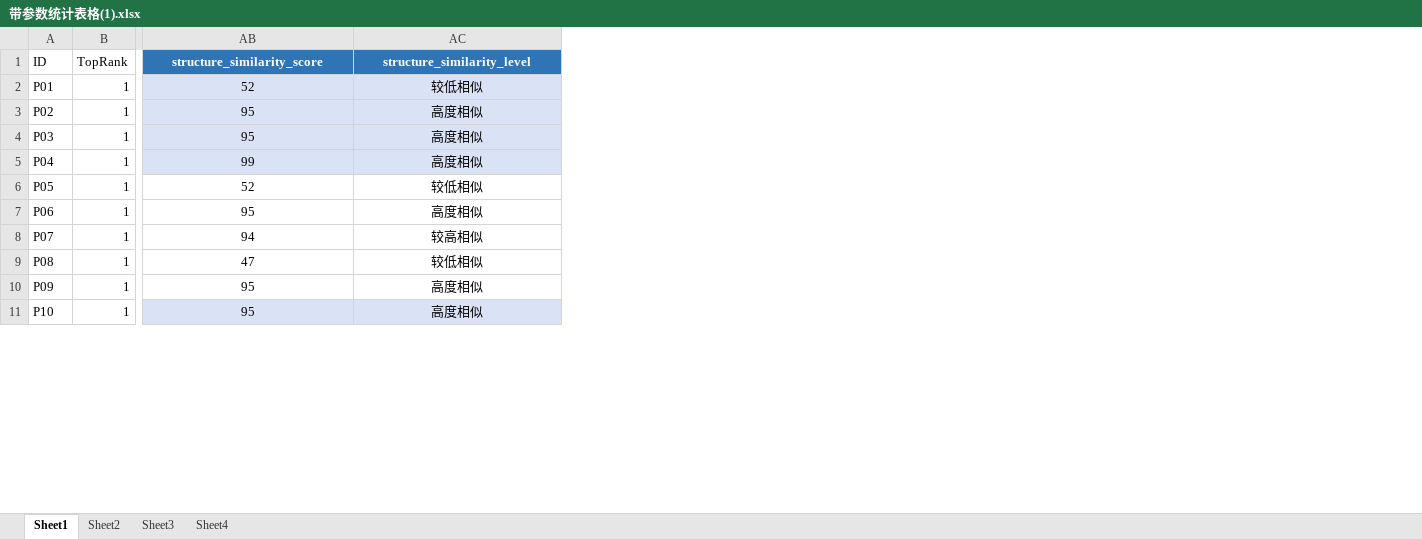
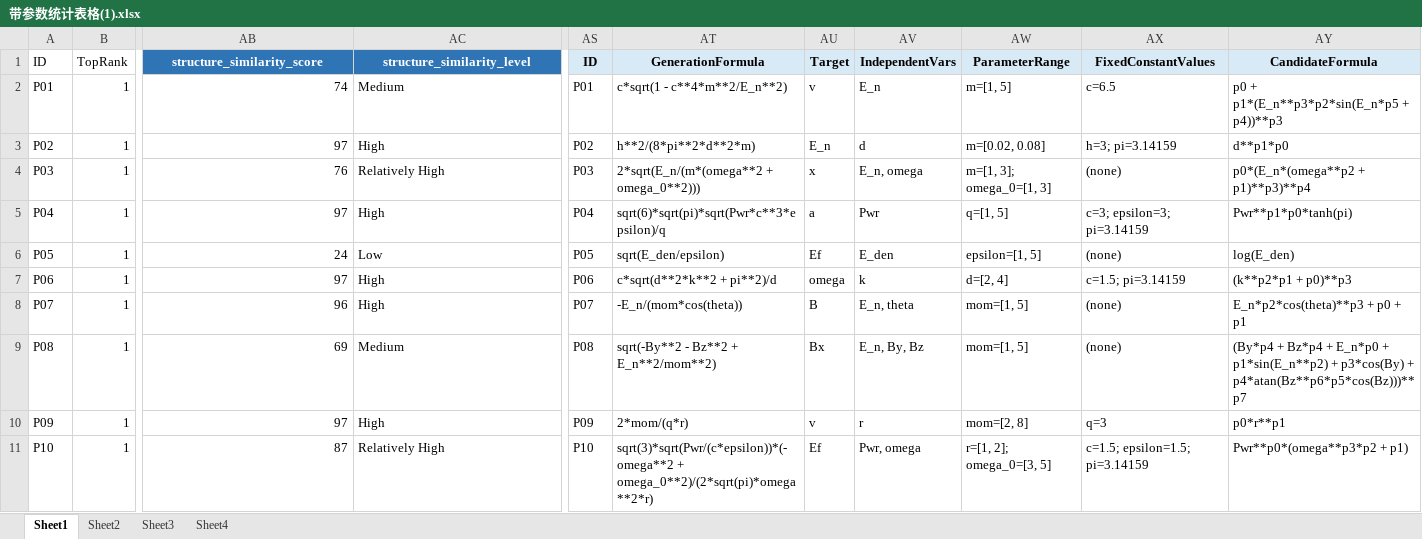
Before and after one commit to daniel2478178/MDSR-PySR, an Excel workbook: plot/带参数统计表格(1).xlsx, sheet Sheet1, drawn as a sheet; only a part is shown, gaps mark what is left out; values as stored, in another font and other column widths than the file's, no borders; conditional formats not drawn; the diff covers the shown part only; the diff names each change by its address in the sheet, - before the commit and + after, or states it on an @@ line.

```diff
--- a/plot/带参数统计表格(1).xlsx (sheet Sheet1)
+++ b/plot/带参数统计表格(1).xlsx (sheet Sheet1)
+column AS (ID), rows 2-11: P01 | P02 | P03 | P04 | P05 | P06 | P07 | P08 | P09 | P10
+column AT (GenerationFormula), rows 2-11: c*sqrt(1 - c**4*m**2/E_n**2) | h**2/(8*pi**2*d**2*m) | 2*sqrt(E_n/(m*(omega**2 + omega_0**2))) | sqrt(6)*sqrt(pi)*sqrt(Pwr*c**3*epsilon)/q | sqrt(E_den/epsilon) | c*sqrt(d**2*k**2 + pi**2)/d | -E_n/(mom*cos(theta)) | sqrt(-By**2 - Bz**2 + E_n**2/mom**2) | 2*mom/(q*r) | sqrt(3)*sqrt(Pwr/(c*epsilon))*(-omega**2 + omega_0**2)/(2*sqrt(pi)*omega**2*r)
+column AU (Target), rows 2-11: v | E_n | x | a | Ef | omega | B | Bx | v | Ef
+column AV (IndependentVars), rows 2-11: E_n | d | E_n, omega | Pwr | E_den | k | E_n, theta | E_n, By, Bz | r | Pwr, omega
+column AW (ParameterRange), rows 2-11: m=[1, 5] | m=[0.02, 0.08] | m=[1, 3]; omega_0=[1, 3] | q=[1, 5] | epsilon=[1, 5] | d=[2, 4] | mom=[1, 5] | mom=[1, 5] | mom=[2, 8] | r=[1, 2]; omega_0=[3, 5]
+column AX (FixedConstantValues), rows 2-11: c=6.5 | h=3; pi=3.14159 | (none) | c=3; epsilon=3; pi=3.14159 | (none) | c=1.5; pi=3.14159 | (none) | (none) | q=3 | c=1.5; epsilon=1.5; pi=3.14159
+column AY (CandidateFormula), rows 2-11: p0 + p1*(E_n**p3*p2*sin(E_n*p5 + p4))**p3 | d**p1*p0 | p0*(E_n*(omega**p2 + p1)**p3)**p4 | Pwr**p1*p0*tanh(pi) | log(E_den) | (k**p2*p1 + p0)**p3 | E_n*p2*cos(theta)**p3 + p0 + p1 | (By*p4 + Bz*p4 + E_n*p0 + p1*sin(E_n**p2) + p3*cos(By) + p4*atan(Bz**p6*p5*cos(Bz)))**p7 | p0*r**p1 | Pwr**p0*(omega**p3*p2 + p1)
-AB2 (structure_similarity_score): 52
+AB2 (structure_similarity_score): 74
-AB2:AB11 alignment: center
+AB2:AB11 alignment: right
-AB2:AC5 fill: #DAE3F5
+AB2:AC5 fill: none
-AC2 (structure_similarity_level): 较低相似
+AC2 (structure_similarity_level): Medium
-AC2:AC11 alignment: center
+AC2:AC11 alignment: left
-AB3 (structure_similarity_score): 95
+AB3 (structure_similarity_score): 97
-AC3 (structure_similarity_level): 高度相似
+AC3 (structure_similarity_level): High
-AB4 (structure_similarity_score): 95
+AB4 (structure_similarity_score): 76
-AC4 (structure_similarity_level): 高度相似
+AC4 (structure_similarity_level): Relatively High
-AB5 (structure_similarity_score): 99
+AB5 (structure_similarity_score): 97
-AC5 (structure_similarity_level): 高度相似
+AC5 (structure_similarity_level): High
-AB6 (structure_similarity_score): 52
+AB6 (structure_similarity_score): 24
-AC6 (structure_similarity_level): 较低相似
+AC6 (structure_similarity_level): Low
-AB7 (structure_similarity_score): 95
+AB7 (structure_similarity_score): 97
-AC7 (structure_similarity_level): 高度相似
+AC7 (structure_similarity_level): High
-AB8 (structure_similarity_score): 94
+AB8 (structure_similarity_score): 96
-AC8 (structure_similarity_level): 较高相似
+AC8 (structure_similarity_level): High
-AB9 (structure_similarity_score): 47
+AB9 (structure_similarity_score): 69
-AC9 (structure_similarity_level): 较低相似
+AC9 (structure_similarity_level): Medium
-AB10 (structure_similarity_score): 95
+AB10 (structure_similarity_score): 97
-AC10 (structure_similarity_level): 高度相似
+AC10 (structure_similarity_level): High
-AB11 (structure_similarity_score): 95
+AB11 (structure_similarity_score): 87
-AB11:AC11 fill: #DAE3F5
+AB11:AC11 fill: none
-AC11 (structure_similarity_level): 高度相似
+AC11 (structure_similarity_level): Relatively High
```
Also changed, not shown: 85 edited cells and cell formats elsewhere in this sheet, plot/LLM-SR/merged_statistics_没有噪声.xlsx, plot/不带参数.xlsx, 16 other files.
